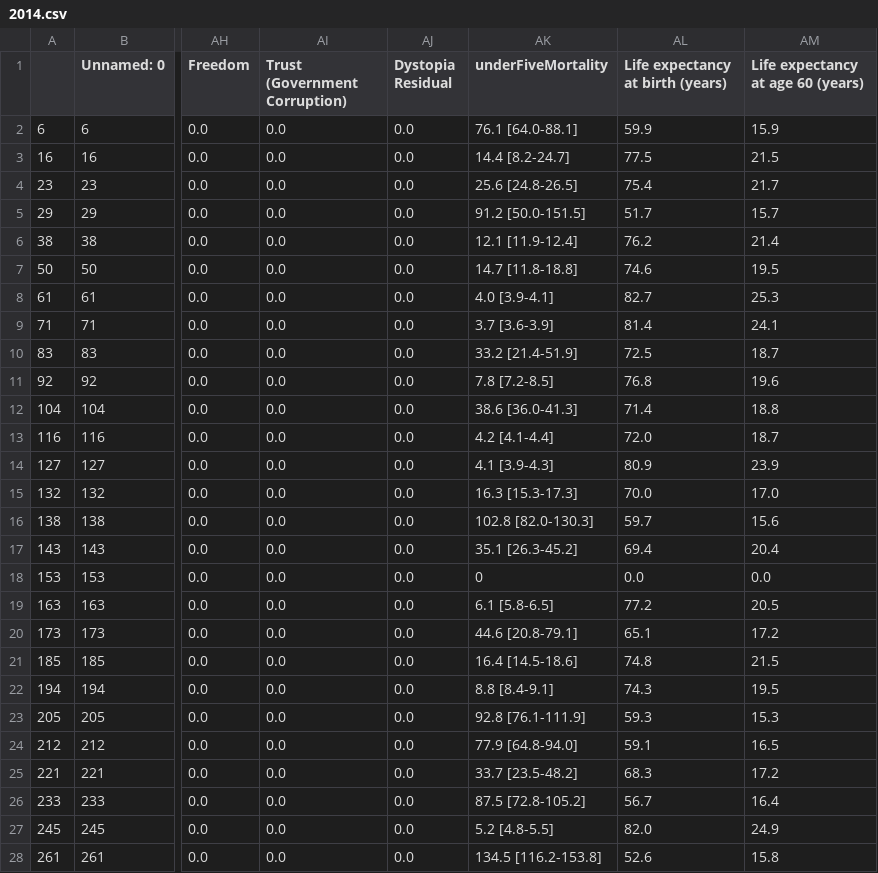
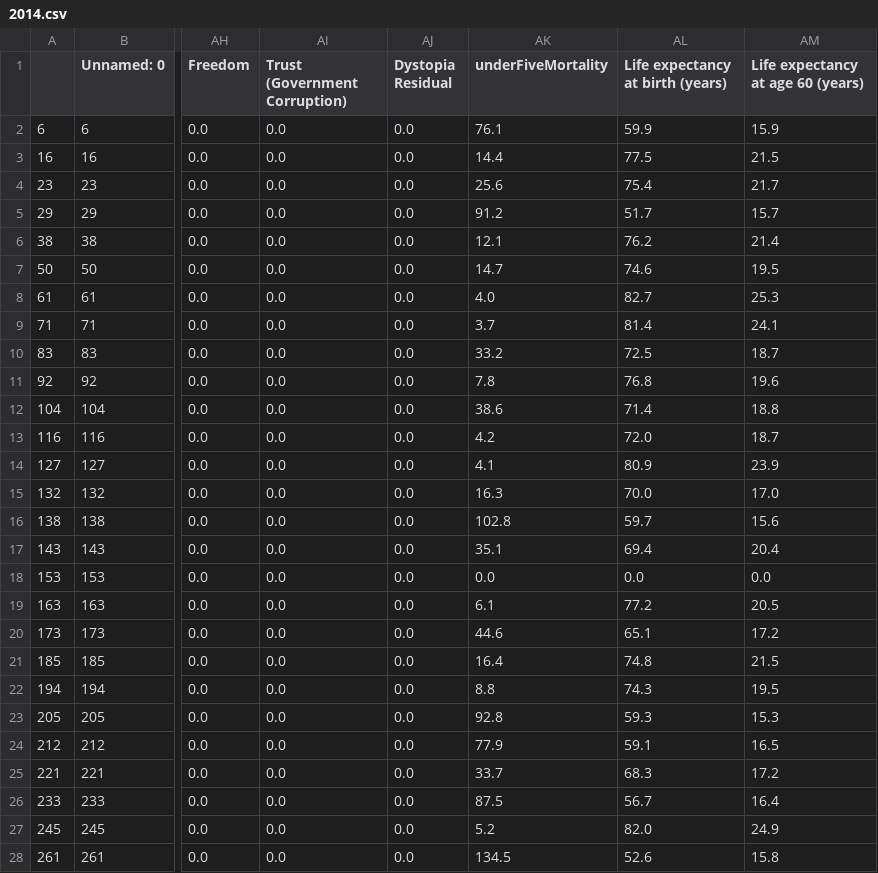
Before and after one commit to thanders/COMP47350_happiness, a CSV file: combined_data_file/2014.csv, drawn as a sheet; only a part is shown, gaps mark what is left out; the diff covers the shown part only; the diff names each change by its address in the sheet, - before the commit and + after, or states it on an @@ line.

```diff
--- a/combined_data_file/2014.csv
+++ b/combined_data_file/2014.csv
-AK2 (underFiveMortality): 76.1 [64.0-88.1]
+AK2 (underFiveMortality): 76.1
-AK3 (underFiveMortality): 14.4 [8.2-24.7]
+AK3 (underFiveMortality): 14.4
-AK4 (underFiveMortality): 25.6 [24.8-26.5]
+AK4 (underFiveMortality): 25.6
-AK5 (underFiveMortality): 91.2 [50.0-151.5]
+AK5 (underFiveMortality): 91.2
-AK6 (underFiveMortality): 12.1 [11.9-12.4]
+AK6 (underFiveMortality): 12.1
-AK7 (underFiveMortality): 14.7 [11.8-18.8]
+AK7 (underFiveMortality): 14.7
-AK8 (underFiveMortality): 4.0 [3.9-4.1]
+AK8 (underFiveMortality): 4.0
-AK9 (underFiveMortality): 3.7 [3.6-3.9]
+AK9 (underFiveMortality): 3.7
-AK10 (underFiveMortality): 33.2 [21.4-51.9]
+AK10 (underFiveMortality): 33.2
-AK11 (underFiveMortality): 7.8 [7.2-8.5]
+AK11 (underFiveMortality): 7.8
-AK12 (underFiveMortality): 38.6 [36.0-41.3]
+AK12 (underFiveMortality): 38.6
-AK13 (underFiveMortality): 4.2 [4.1-4.4]
+AK13 (underFiveMortality): 4.2
-AK14 (underFiveMortality): 4.1 [3.9-4.3]
+AK14 (underFiveMortality): 4.1
-AK15 (underFiveMortality): 16.3 [15.3-17.3]
+AK15 (underFiveMortality): 16.3
-AK16 (underFiveMortality): 102.8 [82.0-130.3]
+AK16 (underFiveMortality): 102.8
-AK17 (underFiveMortality): 35.1 [26.3-45.2]
+AK17 (underFiveMortality): 35.1
-AK18 (underFiveMortality): 0
+AK18 (underFiveMortality): 0.0
-AK19 (underFiveMortality): 6.1 [5.8-6.5]
+AK19 (underFiveMortality): 6.1
-AK20 (underFiveMortality): 44.6 [20.8-79.1]
+AK20 (underFiveMortality): 44.6
-AK21 (underFiveMortality): 16.4 [14.5-18.6]
+AK21 (underFiveMortality): 16.4
-AK22 (underFiveMortality): 8.8 [8.4-9.1]
+AK22 (underFiveMortality): 8.8
-AK23 (underFiveMortality): 92.8 [76.1-111.9]
+AK23 (underFiveMortality): 92.8
-AK24 (underFiveMortality): 77.9 [64.8-94.0]
+AK24 (underFiveMortality): 77.9
-AK25 (underFiveMortality): 33.7 [23.5-48.2]
+AK25 (underFiveMortality): 33.7
-AK26 (underFiveMortality): 87.5 [72.8-105.2]
+AK26 (underFiveMortality): 87.5
-AK27 (underFiveMortality): 5.2 [4.8-5.5]
+AK27 (underFiveMortality): 5.2
-AK28 (underFiveMortality): 134.5 [116.2-153.8]
+AK28 (underFiveMortality): 134.5
```
Also changed, not shown: 118 edited cells elsewhere in this file, combined_data_file/2011.csv, combined_data_file/2012.csv, 10 other files.
